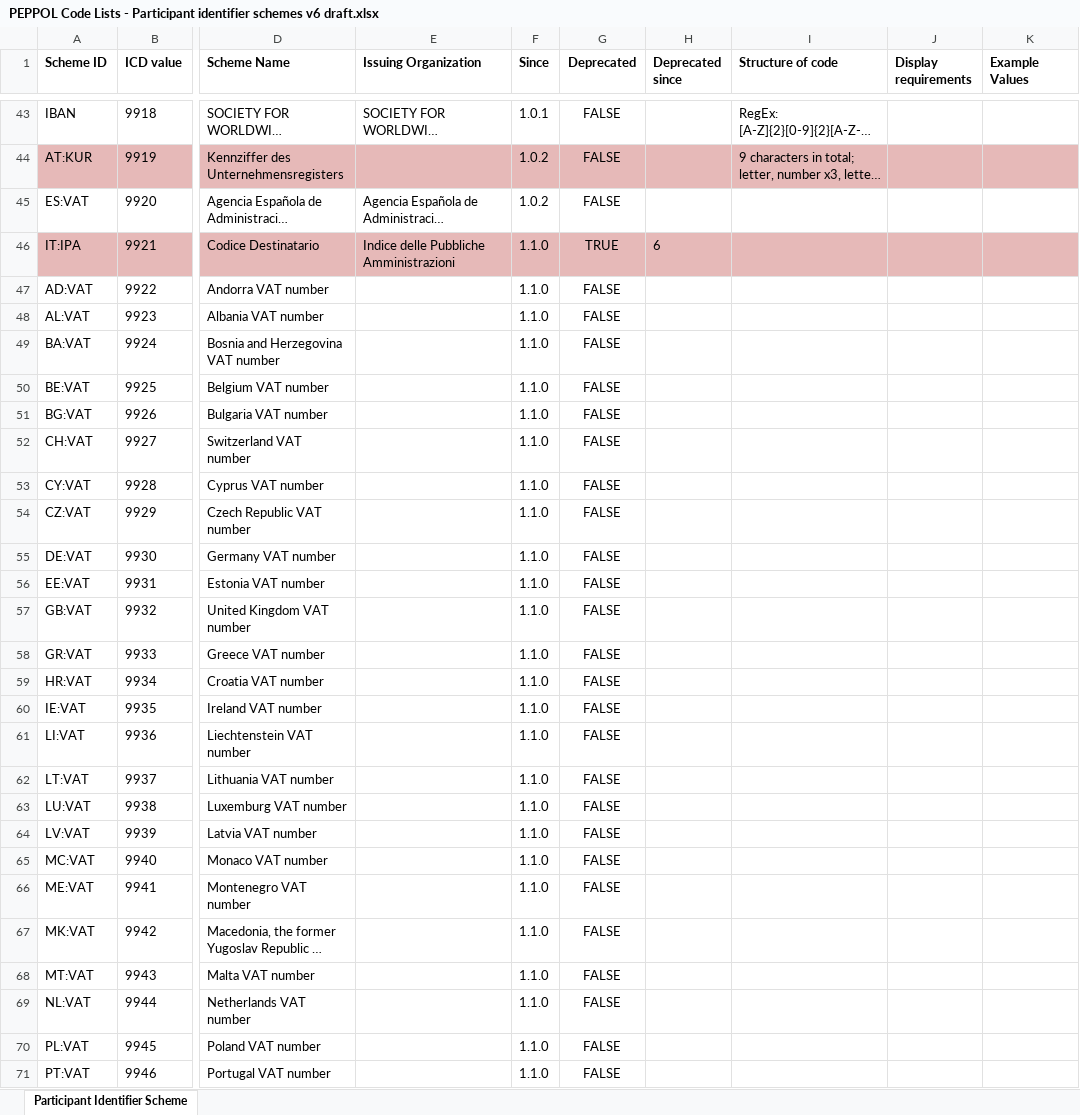
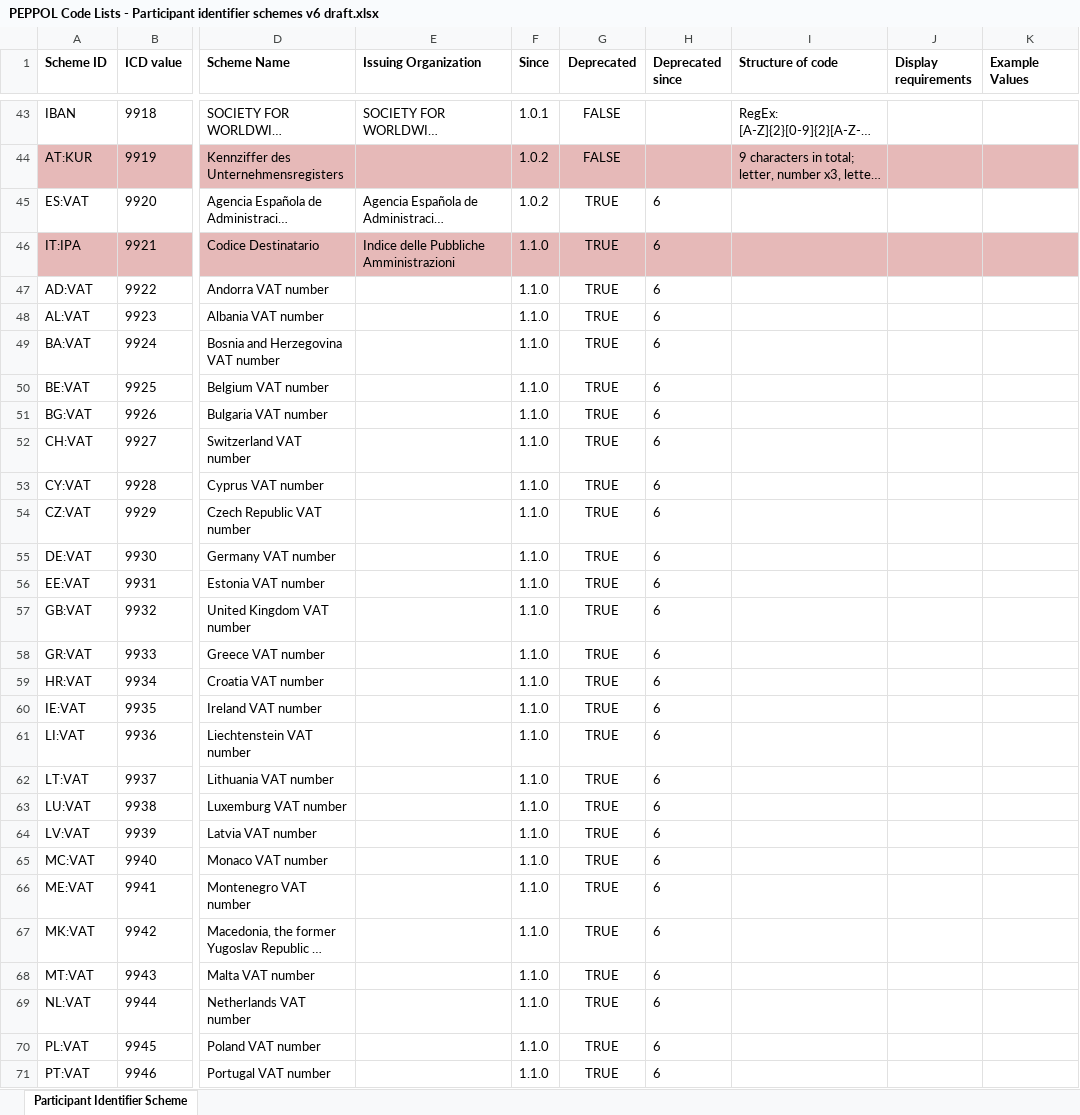
Before and after one commit to OpenPEPPOL/documentation, an Excel workbook: Code Lists/PEPPOL Code Lists - Participant identifier schemes v6 draft.xlsx, sheet Participant Identifier Scheme, drawn as a sheet; only a part is shown, gaps mark what is left out; long unchanged cells end in …; values as stored, in another font and other column widths than the file's, no borders; the diff covers the shown part only; the diff names each change by its address in the sheet, - before the commit and + after, or states it on an @@ line.

Commit message:
Deprecated country specific VAT codes - TICC-104

```diff
--- a/Code Lists/PEPPOL Code Lists - Participant identifier schemes v6 draft.xlsx (sheet Participant Identifier Scheme)
+++ b/Code Lists/PEPPOL Code Lists - Participant identifier schemes v6 draft.xlsx (sheet Participant Identifier Scheme)
-G45 (Deprecated): FALSE
+G45 (Deprecated): TRUE
-H45 (Deprecated since): (empty)
+H45 (Deprecated since): 6
-G47:G71 (Deprecated): FALSE
+G47:G71 (Deprecated): TRUE
-H47:H71 (Deprecated since): (empty)
+H47:H71 (Deprecated since): 6
```
Also changed, not shown: 27 edited cells elsewhere in this sheet, 1 other file.
